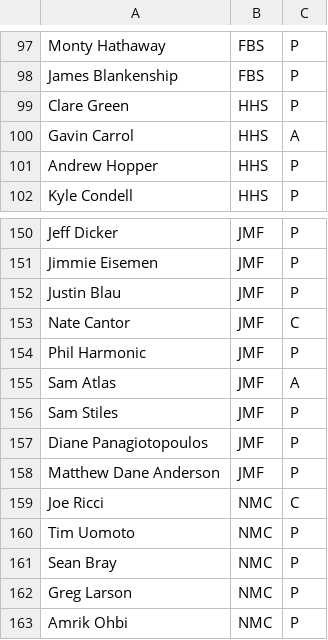
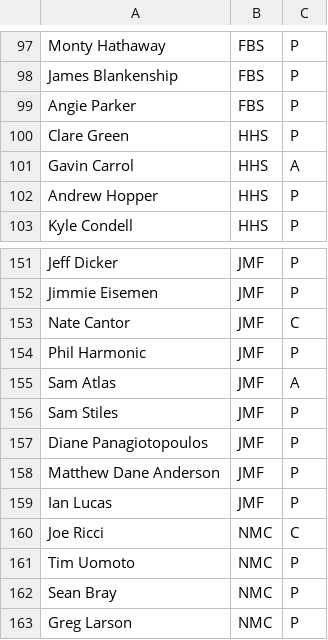
Before and after one commit to Invader-Zim/mnp-data-archive, a CSV file: season-19/rosters.csv, drawn as a sheet; only a part is shown, gaps mark what is left out; the shorter side is filled out with more unchanged rows.

```diff
--- a/season-19/rosters.csv
+++ b/season-19/rosters.csv
@@ -98,2 +98,3 @@ Monty Hathaway,FBS,P
 James Blankenship,FBS,P
+Angie Parker,FBS,P
 Clare Green,HHS,P
@@ -151,3 +152,2 @@ Jeff Dicker,JMF,P
 Jimmie Eisemen,JMF,P
-Justin Blau,JMF,P
 Nate Cantor,JMF,C
@@ -158,2 +158,3 @@ Diane Panagiotopoulos,JMF,P
 Matthew Dane Anderson,JMF,P
+Ian Lucas,JMF,P
 Joe Ricci,NMC,C
```
Also changed, not shown: season-19/matches.csv, 1 other file.
